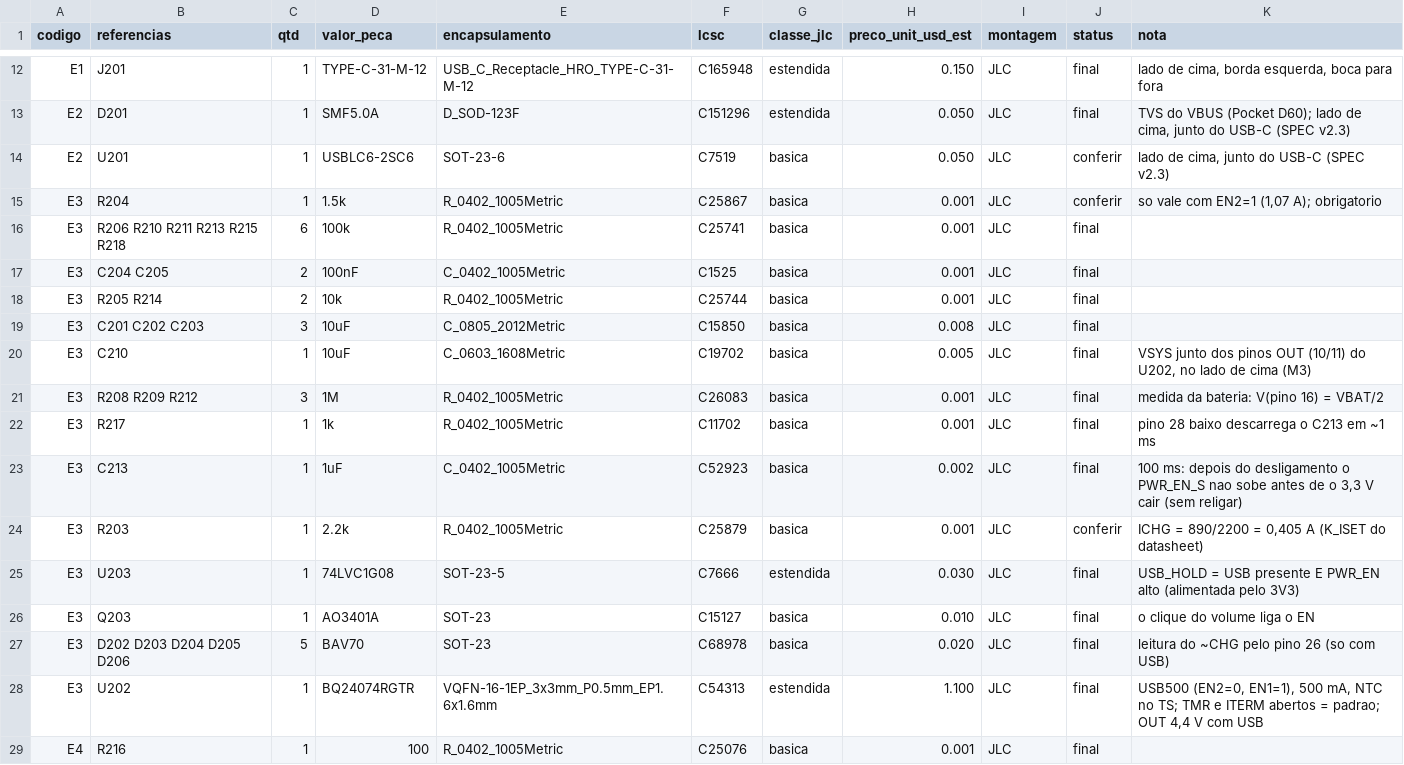
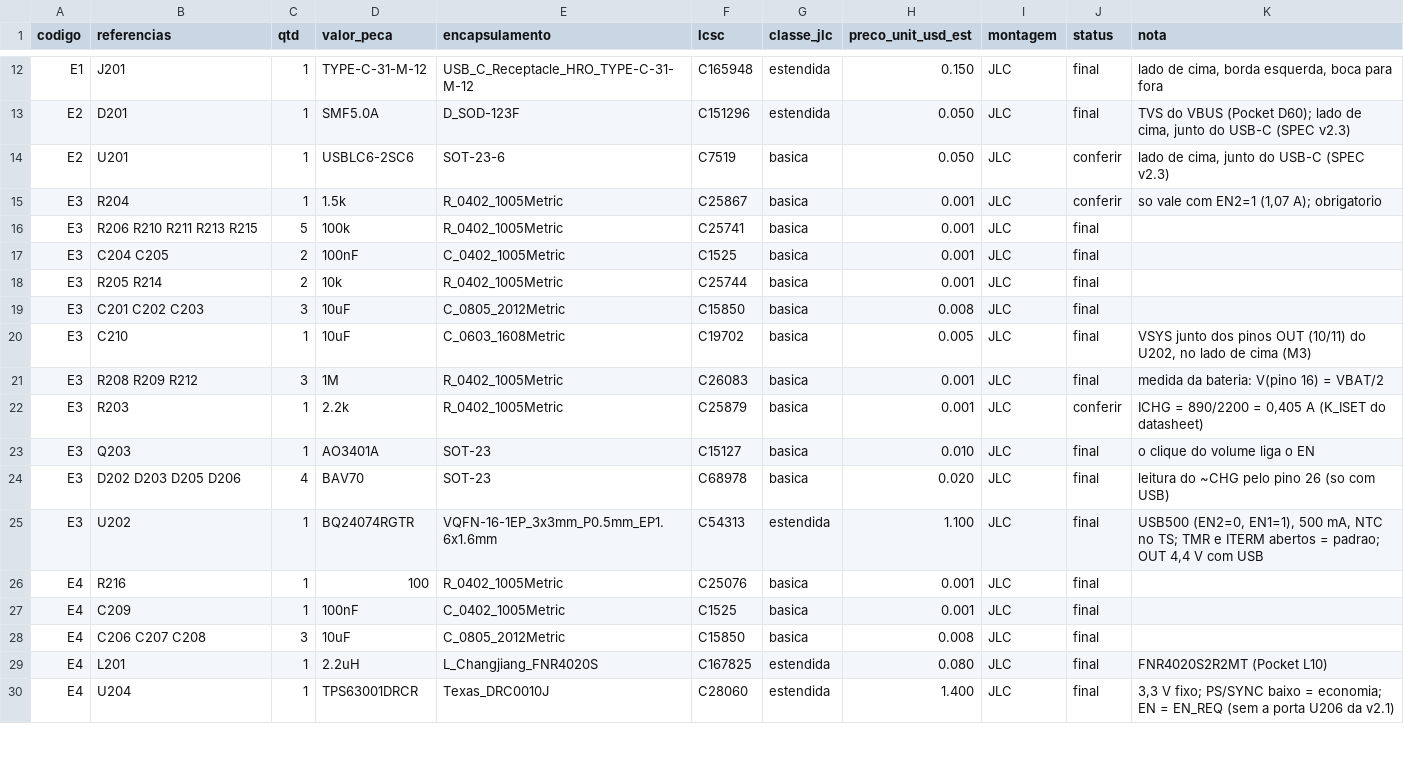
Before and after one commit to dataehora/beatconfused, a CSV file: etutti/hardware/student_v03/pcb/bom_esquema.csv, drawn as a sheet; only a part is shown, gaps mark what is left out; the shorter side is filled out with more unchanged rows.

```diff
--- a/etutti/hardware/student_v03/pcb/bom_esquema.csv
+++ b/etutti/hardware/student_v03/pcb/bom_esquema.csv
@@ -15,3 +15,3 @@ E2,U201,1,USBLC6-2SC6,SOT-23-6,C7519,basica,0.050,JLC,conferir,"lado de cima, ju
 E3,R204,1,1.5k,R_0402_1005Metric,C25867,basica,0.001,JLC,conferir,"so vale com EN2=1 (1,07 A); obrigatorio"
-E3,R206 R210 R211 R213 R215 R218,6,100k,R_0402_1005Metric,C25741,basica,0.001,JLC,final,
+E3,R206 R210 R211 R213 R215,5,100k,R_0402_1005Metric,C25741,basica,0.001,JLC,final,
 E3,C204 C205,2,100nF,C_0402_1005Metric,C1525,basica,0.001,JLC,final,
@@ -21,8 +21,5 @@ E3,C210,1,10uF,C_0603_1608Metric,C19702,basica,0.005,JLC,final,"VSYS junto dos p
 E3,R208 R209 R212,3,1M,R_0402_1005Metric,C26083,basica,0.001,JLC,final,medida da bateria: V(pino 16) = VBAT/2
-E3,R217,1,1k,R_0402_1005Metric,C11702,basica,0.001,JLC,final,pino 28 baixo descarrega o C213 em ~1 ms
-E3,C213,1,1uF,C_0402_1005Metric,C52923,basica,0.002,JLC,final,"100 ms: depois do desligamento o PWR_EN_S nao sobe antes de o 3,3 V cair (sem religar)"
 E3,R203,1,2.2k,R_0402_1005Metric,C25879,basica,0.001,JLC,conferir,"ICHG = 890/2200 = 0,405 A (K_ISET do datasheet)"
-E3,U203,1,74LVC1G08,SOT-23-5,C7666,estendida,0.030,JLC,final,USB_HOLD = USB presente E PWR_EN alto (alimentada pelo 3V3)
 E3,Q203,1,AO3401A,SOT-23,C15127,basica,0.010,JLC,final,o clique do volume liga o EN
-E3,D202 D203 D204 D205 D206,5,BAV70,SOT-23,C68978,basica,0.020,JLC,final,leitura do ~CHG pelo pino 26 (so com USB)
+E3,D202 D203 D205 D206,4,BAV70,SOT-23,C68978,basica,0.020,JLC,final,leitura do ~CHG pelo pino 26 (so com USB)
 E3,U202,1,BQ24074RGTR,VQFN-16-1EP_3x3mm_P0.5mm_EP1.6x1.6mm,C54313,estendida,1.100,JLC,final,"USB500 (EN2=0, EN1=1), 500 mA, NTC no TS; TMR e ITERM abertos = padrao; OUT 4,4 V com USB"
```
Also changed, not shown: etutti/hardware/student_v03/bom_v3.csv, etutti/hardware/student_v03/fab/student_v03_bom.csv, 36 other files.
